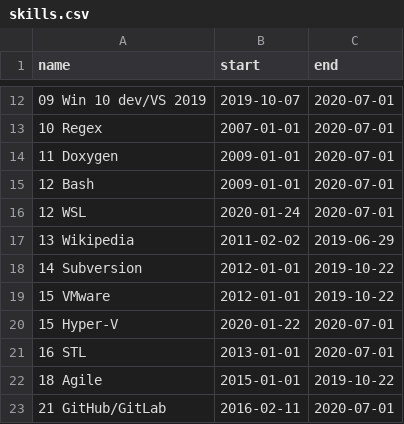
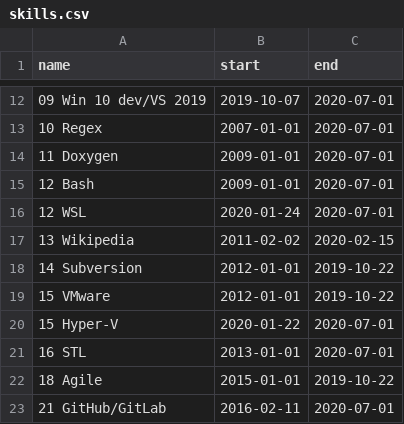
Before and after one commit to deanturpin/skills, a CSV file: skills.csv, drawn as a sheet; only a part is shown, gaps mark what is left out.

Commit message:
wikipedia

```diff
--- a/skills.csv
+++ b/skills.csv
@@ -16,3 +16,3 @@ name,start,end
 12 WSL,2020-01-24,2020-07-01
-13 Wikipedia,2011-02-02,2019-06-29
+13 Wikipedia,2011-02-02,2020-02-15
 14 Subversion,2012-01-01,2019-10-22
```
